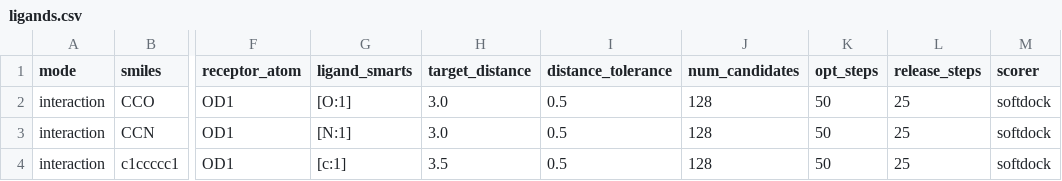
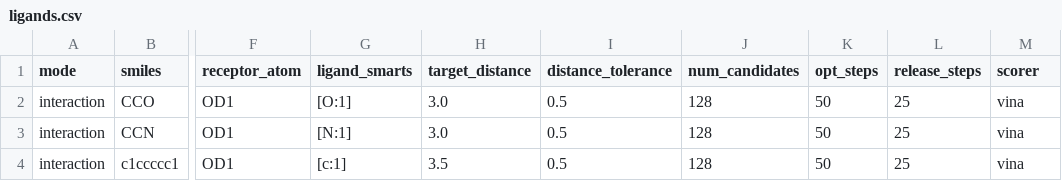
Before and after one commit to eightmm/anchor-dock, a CSV file: examples/batch/ligands.csv, drawn as a sheet; only a part is shown, gaps mark what is left out; the diff names each change by its address in the sheet, - before the commit and + after, or states it on an @@ line.

Commit message:
Replace SoftDock with extensible scoring-function refinement (#7)
Add independent existing-pose refinement across capability-aware SF plugins, optional Meeko preparation, native engine adapters, source-pinned DKOES objectives and AMBER/OpenMM force gradients. Remove SoftDock, preserve score and atom-identity contracts, and validate core/optional environments in CI.

Validated locally: 911 passed, 18 CUDA-only skipped; installed wheel checks and exact uploaded-file/source/input hash verification. Both PR and branch CI passed.

```diff
--- a/examples/batch/ligands.csv
+++ b/examples/batch/ligands.csv
-M2:M4 (scorer): softdock
+M2:M4 (scorer): vina
```
Also changed, not shown: 52 other files.
